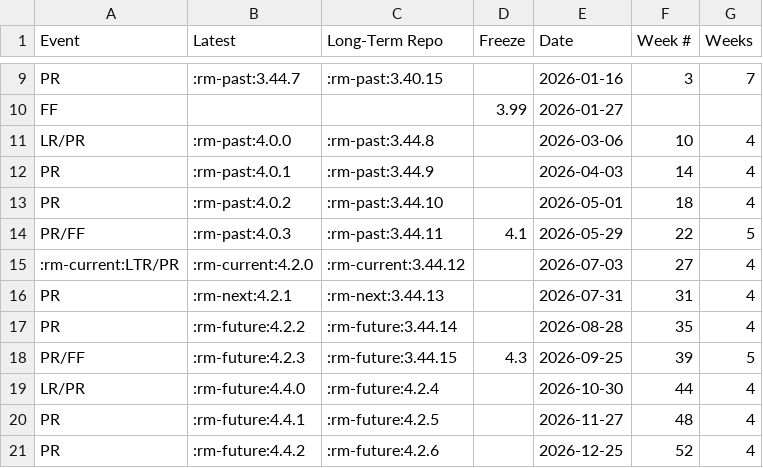
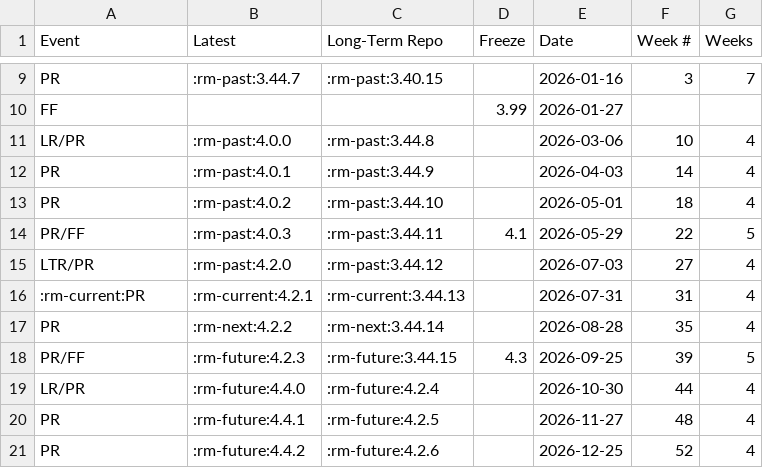
Before and after one commit to qgis/QGIS-Website, a CSV file: assets/csv/schedule.csv, drawn as a sheet; only a part is shown, gaps mark what is left out.

```diff
--- a/assets/csv/schedule.csv
+++ b/assets/csv/schedule.csv
@@ -14,5 +14,5 @@
 "PR/FF",":rm-past:4.0.3",":rm-past:3.44.11","4.1","2026-05-29","22","5"
-":rm-current:LTR/PR",":rm-current:4.2.0",":rm-current:3.44.12","","2026-07-03","27","4"
-"PR",":rm-next:4.2.1",":rm-next:3.44.13","","2026-07-31","31","4"
-"PR",":rm-future:4.2.2",":rm-future:3.44.14","","2026-08-28","35","4"
+"LTR/PR",":rm-past:4.2.0",":rm-past:3.44.12","","2026-07-03","27","4"
+":rm-current:PR",":rm-current:4.2.1",":rm-current:3.44.13","","2026-07-31","31","4"
+"PR",":rm-next:4.2.2",":rm-next:3.44.14","","2026-08-28","35","4"
 "PR/FF",":rm-future:4.2.3",":rm-future:3.44.15","4.3","2026-09-25","39","5"
```
Also changed, not shown: 1 other file.
